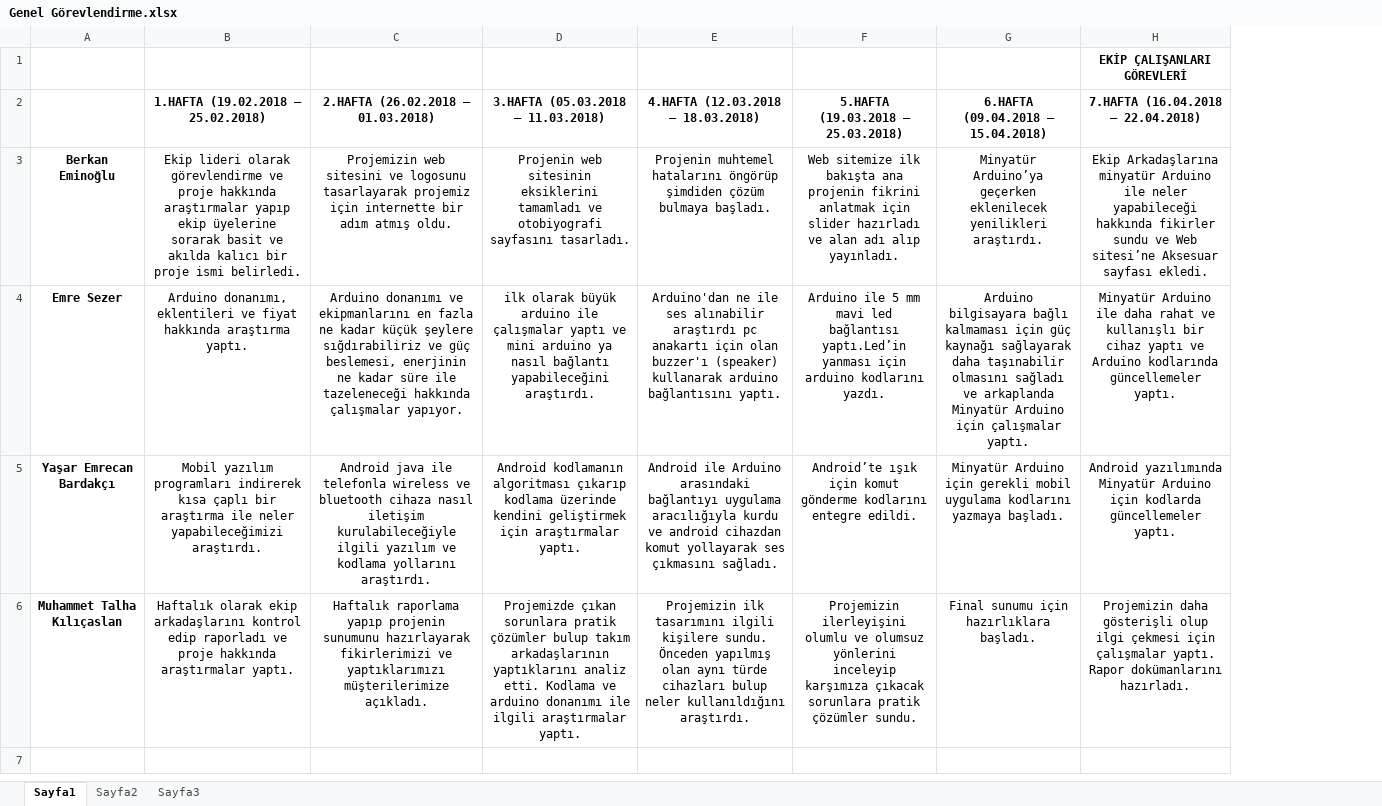
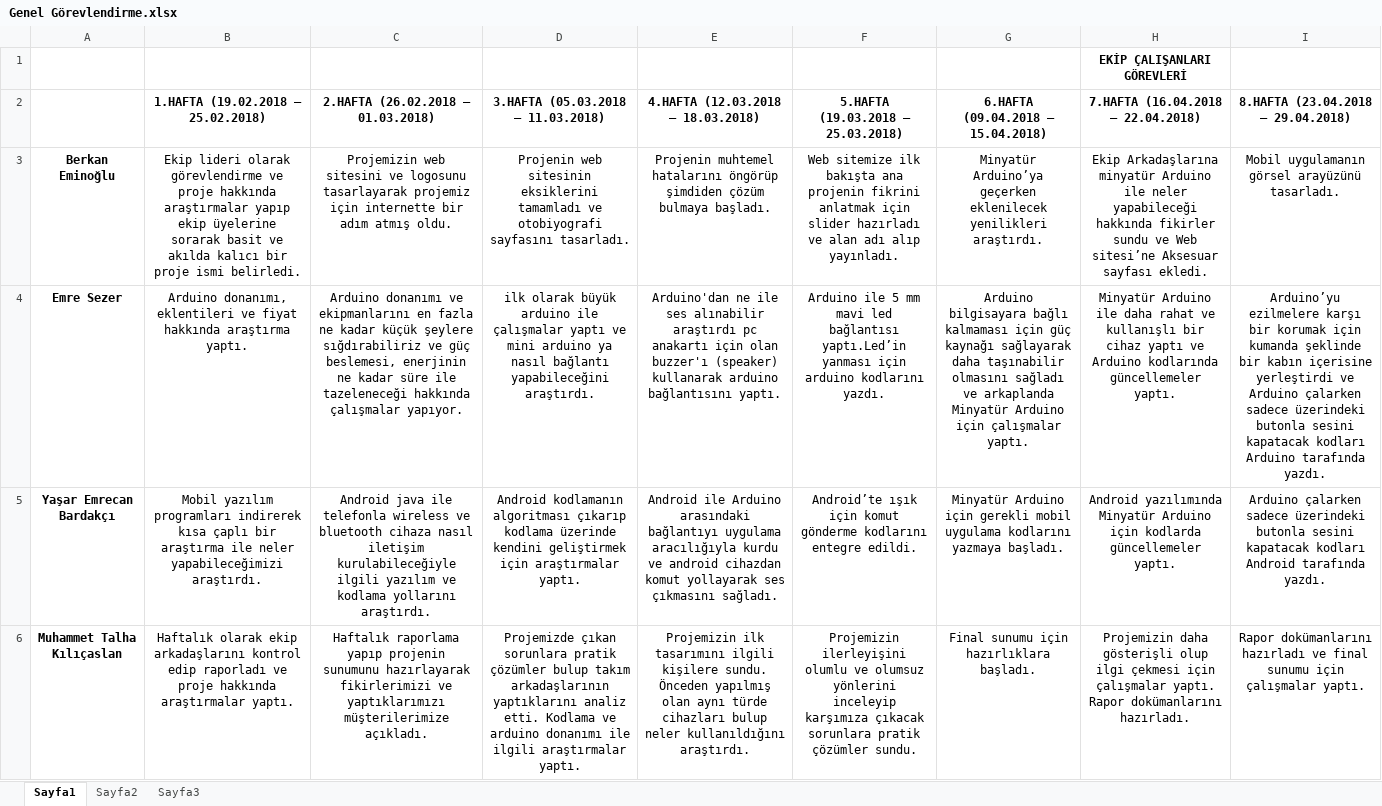
Before and after one commit to xxberkanxxd/Bul-Beni, an Excel workbook: Genel Görevlendirme.xlsx, sheet Sayfa1, drawn as a sheet; values as stored, in another font and other column widths than the file's, no borders; the diff names each change by its address in the sheet, - before the commit and + after, or states it on an @@ line.

```diff
--- a/Genel Görevlendirme.xlsx (sheet Sayfa1)
+++ b/Genel Görevlendirme.xlsx (sheet Sayfa1)
+column I, rows 2-6: 8.HAFTA (23.04.2018 – 29.04.2018) | Mobil uygulamanın görsel arayüzünü tasarladı. | Arduino’yu ezilmelere karşı bir korumak için kumanda şeklinde bir kabın içerisine yerleştirdi ve Arduino çalarken sadece üzerindeki butonla sesini kapatacak kodları Arduino tarafında yazdı. | Arduino çalarken sadece üzerindeki butonla sesini kapatacak kodları Android tarafında yazdı. | Rapor dokümanlarını hazırladı ve final sunumu için çalışmalar yaptı.
```
Also changed, not shown: 1 other file.
